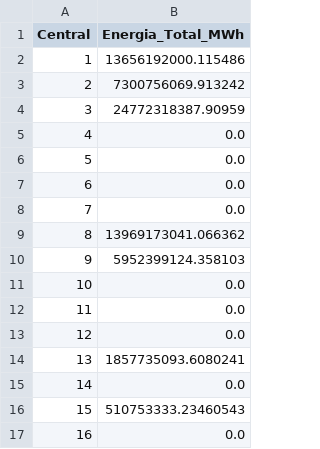
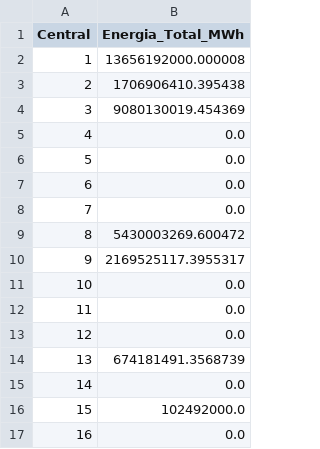
Before and after one commit to GabrielEichholzUc/Modelo-Capstone, a CSV file: resultados/energia_total.csv, drawn as a sheet.

```diff
--- a/resultados/energia_total.csv
+++ b/resultados/energia_total.csv
@@ -1,5 +1,5 @@
 Central,Energia_Total_MWh
-1,13656192000.115486
-2,7300756069.913242
-3,24772318387.90959
+1,13656192000.000008
+2,1706906410.395438
+3,9080130019.454369
 4,0.0
@@ -8,4 +8,4 @@ Central,Energia_Total_MWh
 7,0.0
-8,13969173041.066362
-9,5952399124.358103
+8,5430003269.600472
+9,2169525117.3955317
 10,0.0
@@ -13,5 +13,5 @@ Central,Energia_Total_MWh
 12,0.0
-13,1857735093.6080241
+13,674181491.3568739
 14,0.0
-15,510753333.23460543
+15,102492000.0
 16,0.0
```
Also changed, not shown: resultados/volumenes_lago.csv, 16 other files.
